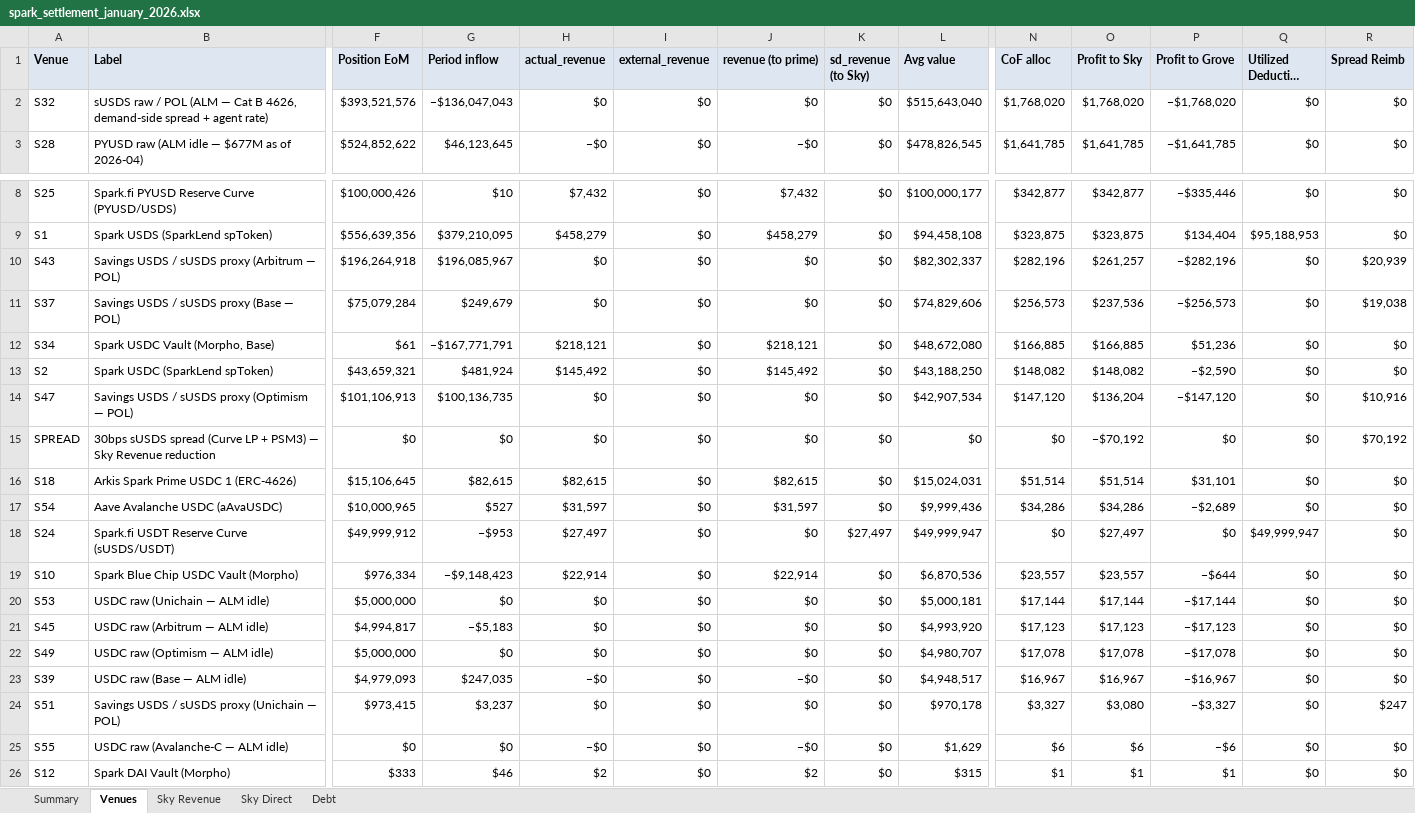
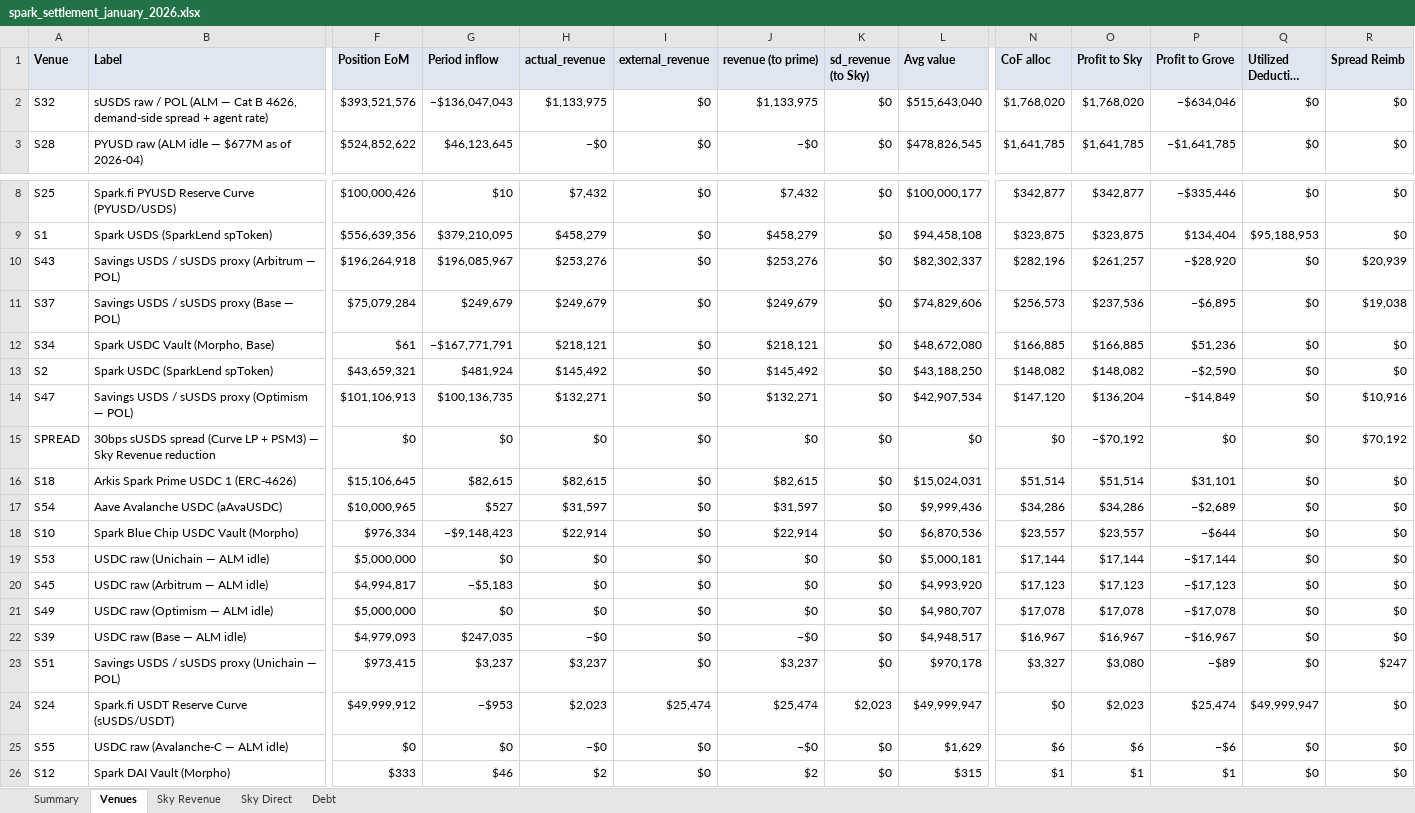
Before and after one commit to soterlabs/settlement-reports, an Excel workbook: reports/spark/2026-01/spark_settlement_january_2026.xlsx, sheet Venues, drawn as a sheet; only a part is shown, gaps mark what is left out; long unchanged cells end in …; values as stored, in another font and other column widths than the file's, no borders; removed rows and columns are numbered as before the commit, all else as after; rows hold the shown columns only; the diff names each change by its address in the sheet, - before the commit and + after, or states it on an @@ line.

```diff
--- a/reports/spark/2026-01/spark_settlement_january_2026.xlsx (sheet Venues)
+++ b/reports/spark/2026-01/spark_settlement_january_2026.xlsx (sheet Venues)
-H2 (actual_revenue): $0
+H2 (actual_revenue): $1,133,975
-J2 (revenue (to prime)): $0
+J2 (revenue (to prime)): $1,133,975
-P2 (Profit to Grove): −$1,768,020
+P2 (Profit to Grove): −$634,046
-H10 (actual_revenue): $0
+H10 (actual_revenue): $253,276
-J10 (revenue (to prime)): $0
+J10 (revenue (to prime)): $253,276
-P10 (Profit to Grove): −$282,196
+P10 (Profit to Grove): −$28,920
-H11 (actual_revenue): $0
+H11 (actual_revenue): $249,679
-J11 (revenue (to prime)): $0
+J11 (revenue (to prime)): $249,679
-P11 (Profit to Grove): −$256,573
+P11 (Profit to Grove): −$6,895
-H14 (actual_revenue): $0
+H14 (actual_revenue): $132,271
-J14 (revenue (to prime)): $0
+J14 (revenue (to prime)): $132,271
-P14 (Profit to Grove): −$147,120
+P14 (Profit to Grove): −$14,849
-row 18: S24 | Spark.fi USDT Reserve Curve (sUSDS/USDT) | $49,999,912 | −$953 | $27,497 | $0 | $0 | $27,497 | $49,999,947 | $0 | $27,497 | $0 | $49,999,947 | $0
-H23 (actual_revenue): $0
+H23 (actual_revenue): $3,237
-J23 (revenue (to prime)): $0
+J23 (revenue (to prime)): $3,237
-P23 (Profit to Grove): −$3,327
+P23 (Profit to Grove): −$89
+row 24: S24 | Spark.fi USDT Reserve Curve (sUSDS/USDT) | $49,999,912 | −$953 | $2,023 | $25,474 | $25,474 | $2,023 | $49,999,947 | $0 | $2,023 | $25,474 | $49,999,947 | $0
```
Also changed, not shown: sheet Summary, sheet Sky Direct, sheet Sky Revenue, reports/obex/2026-01/obex_settlement_january_2026.xlsx, reports/spark/2026-02/spark_settlement_february_2026.xlsx, 17 other files.
